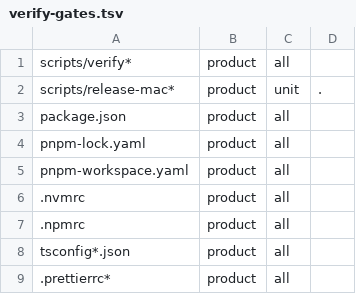
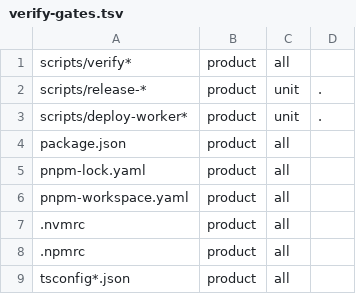
Before and after one commit to dhyegocalota/todz, a TSV file: scripts/verify-gates.tsv, drawn as a sheet; only a part is shown; the shorter side is filled out with more unchanged rows.

```diff
--- a/scripts/verify-gates.tsv
+++ b/scripts/verify-gates.tsv
@@ -1,3 +1,4 @@
 scripts/verify*	product	all
-scripts/release-mac*	product	unit	.
+scripts/release-*	product	unit	.
+scripts/deploy-worker*	product	unit	.
 package.json	product	all
```
Also changed, not shown: 5 other files.
